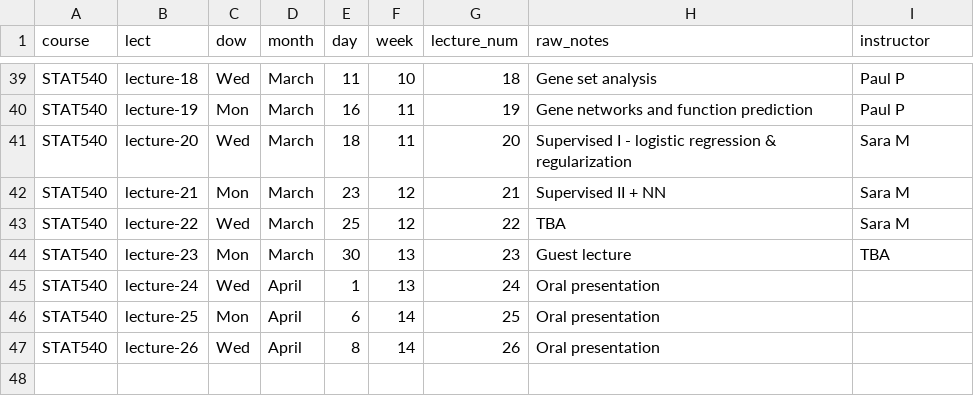
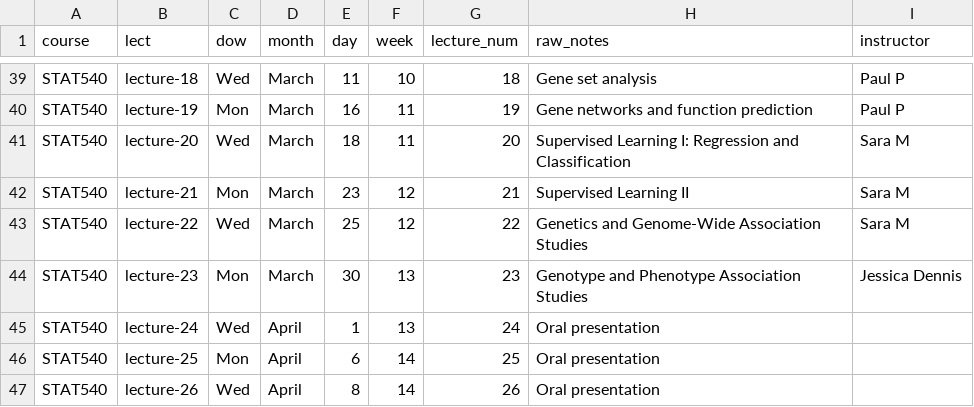
Before and after one commit to STAT540-UBC/STAT540-UBC.github.io, a CSV file: course-admin/schedule_2020.csv, drawn as a sheet; only a part is shown, gaps mark what is left out.

Commit message:
uploaded lecture 20

```diff
--- a/course-admin/schedule_2020.csv
+++ b/course-admin/schedule_2020.csv
@@ -40,6 +40,6 @@ STAT540,lecture-18,Wed,March,11,10,18,Gene set analysis,Paul P
 STAT540,lecture-19,Mon,March,16,11,19,Gene networks and function prediction,Paul P
-STAT540,lecture-20,Wed,March,18,11,20,Supervised I - logistic regression & regularization,Sara M
-STAT540,lecture-21,Mon,March,23,12,21,Supervised II + NN,Sara M
-STAT540,lecture-22,Wed,March,25,12,22,TBA,Sara M
-STAT540,lecture-23,Mon,March,30,13,23,Guest lecture ,TBA
+STAT540,lecture-20,Wed,March,18,11,20,Supervised Learning I: Regression and Classification,Sara M
+STAT540,lecture-21,Mon,March,23,12,21,Supervised Learning II,Sara M
+STAT540,lecture-22,Wed,March,25,12,22,Genetics and Genome-Wide Association Studies,Sara M
+STAT540,lecture-23,Mon,March,30,13,23,Genotype and Phenotype Association Studies,Jessica Dennis
 STAT540,lecture-24,Wed,April,1,13,24,Oral presentation,
```
Also changed, not shown: 2 other files.
